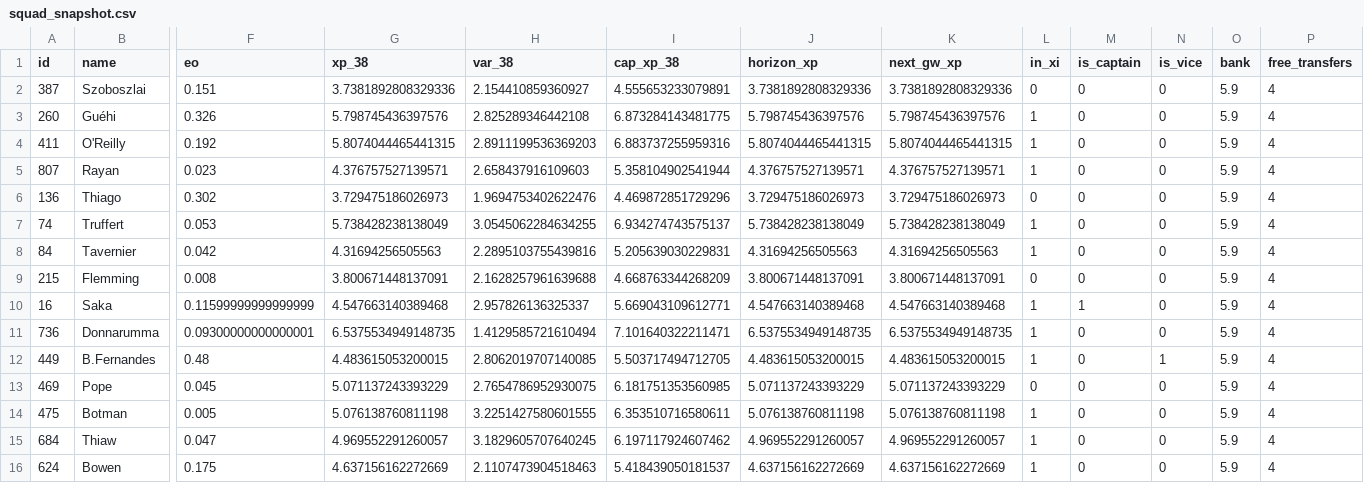
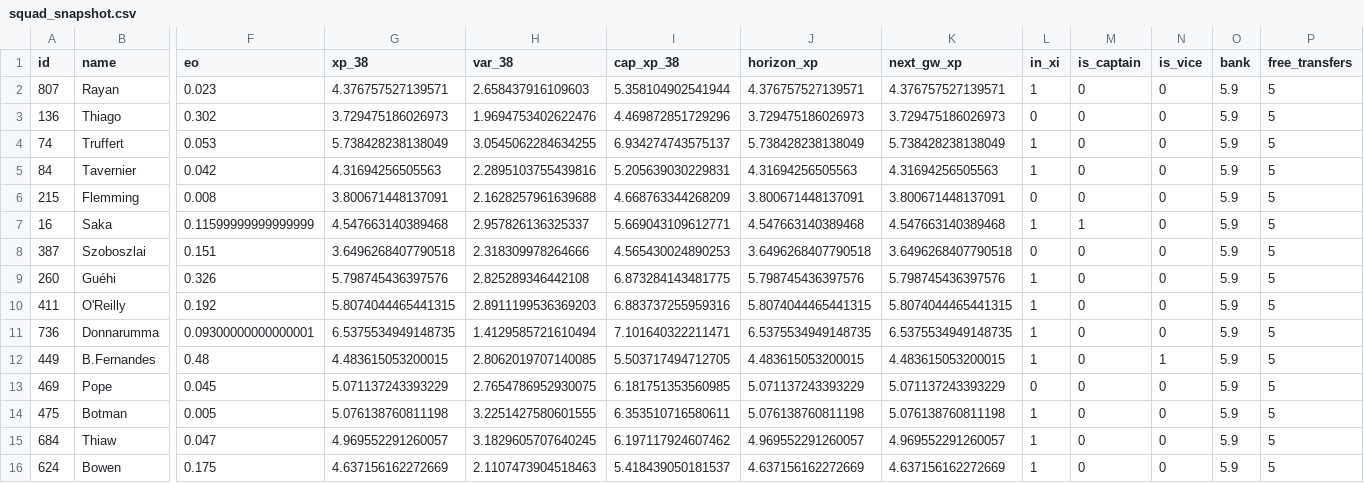
Before and after one commit to truong-tt/fpl-ml-manager, a CSV file: data/processed/squad_snapshot.csv, drawn as a sheet; only a part is shown, gaps mark what is left out; removed rows and columns are numbered as before the commit, all else as after; rows hold the shown columns only; the diff names each change by its address in the sheet, - before the commit and + after, or states it on an @@ line.

```diff
--- a/data/processed/squad_snapshot.csv
+++ b/data/processed/squad_snapshot.csv
-row 2: 387 | Szoboszlai | 0.151 | 3.7381892808329336 | 2.154410859360927 | 4.555653233079891 | 3.7381892808329336 | 3.7381892808329336 | 0 | 0 | 0 | 5.9 | 4
-row 3: 260 | Guéhi | 0.326 | 5.798745436397576 | 2.825289346442108 | 6.873284143481775 | 5.798745436397576 | 5.798745436397576 | 1 | 0 | 0 | 5.9 | 4
-row 4: 411 | O'Reilly | 0.192 | 5.8074044465441315 | 2.8911199536369203 | 6.883737255959316 | 5.8074044465441315 | 5.8074044465441315 | 1 | 0 | 0 | 5.9 | 4
-P2:P7 (free_transfers): 4
+P2:P7 (free_transfers): 5
+row 8: 387 | Szoboszlai | 0.151 | 3.6496268407790518 | 2.318309978264666 | 4.565430024890253 | 3.6496268407790518 | 3.6496268407790518 | 0 | 0 | 0 | 5.9 | 5
+row 9: 260 | Guéhi | 0.326 | 5.798745436397576 | 2.825289346442108 | 6.873284143481775 | 5.798745436397576 | 5.798745436397576 | 1 | 0 | 0 | 5.9 | 5
+row 10: 411 | O'Reilly | 0.192 | 5.8074044465441315 | 2.8911199536369203 | 6.883737255959316 | 5.8074044465441315 | 5.8074044465441315 | 1 | 0 | 0 | 5.9 | 5
-P11:P16 (free_transfers): 4
+P11:P16 (free_transfers): 5
```
Also changed, not shown: data/players.csv, 3 other files.
